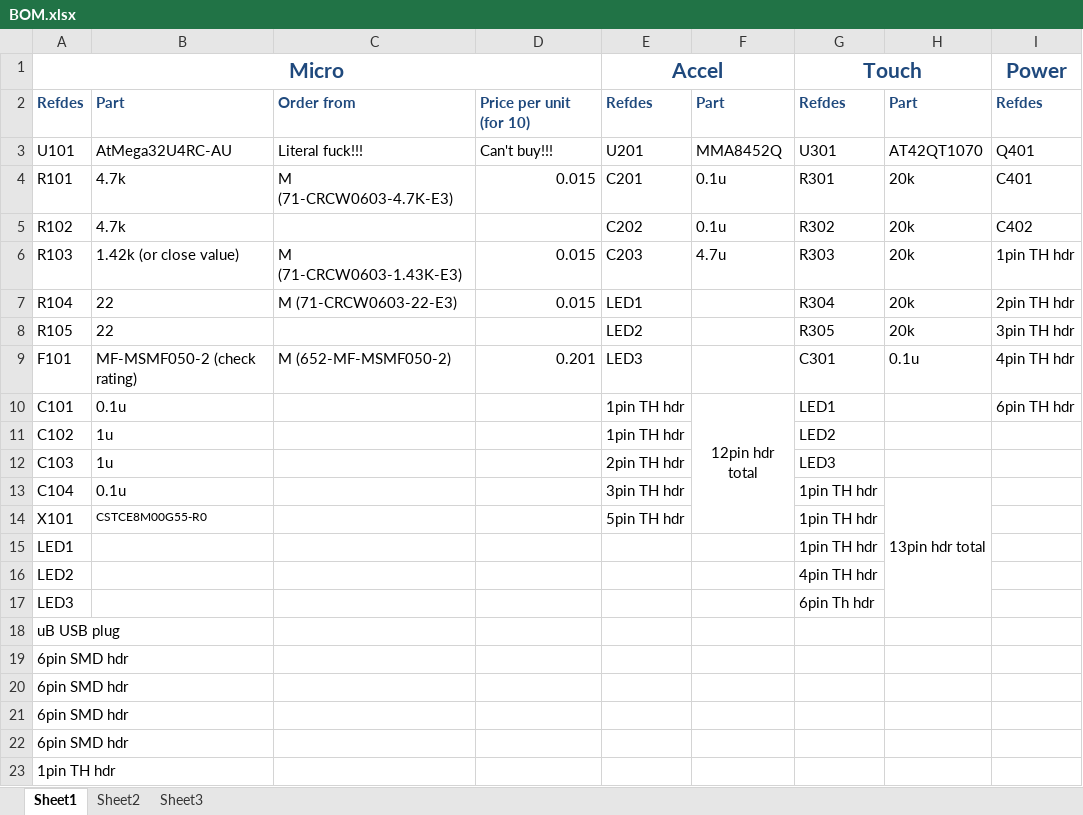
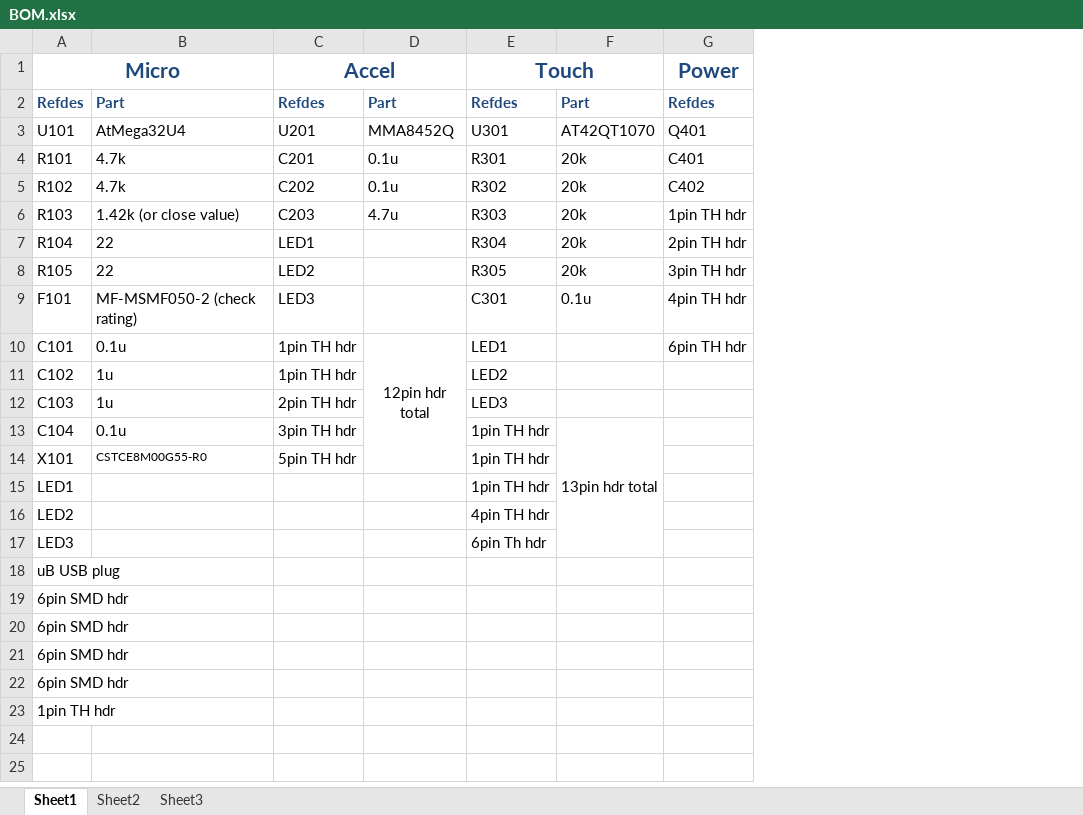
Before and after one commit to ErikJohnsonCU/Tesa, an Excel workbook: BOM/BOM.xlsx, sheet Sheet1, drawn as a sheet; only a part is shown; values as stored, in another font and other column widths than the file's, no borders; the diff names each change by its address in the sheet, - before the commit and + after, or states it on an @@ line.

```diff
--- a/BOM/BOM.xlsx (sheet Sheet1)
+++ b/BOM/BOM.xlsx (sheet Sheet1)
-column C, rows 2-9: Order from | Literal fuck!!! | M (71-CRCW0603-4.7K-E3) |  | M (71-CRCW0603-1.43K-E3) | M (71-CRCW0603-22-E3) |  | M (652-MF-MSMF050-2)
-column D, rows 2-9: Price per unit (for 10) | Can't buy!!! | 0.015 |  | 0.015 | 0.015 |  | 0.201
-B3: AtMega32U4RC-AU
+B3: AtMega32U4
```
Also changed, not shown: 10 other files.
